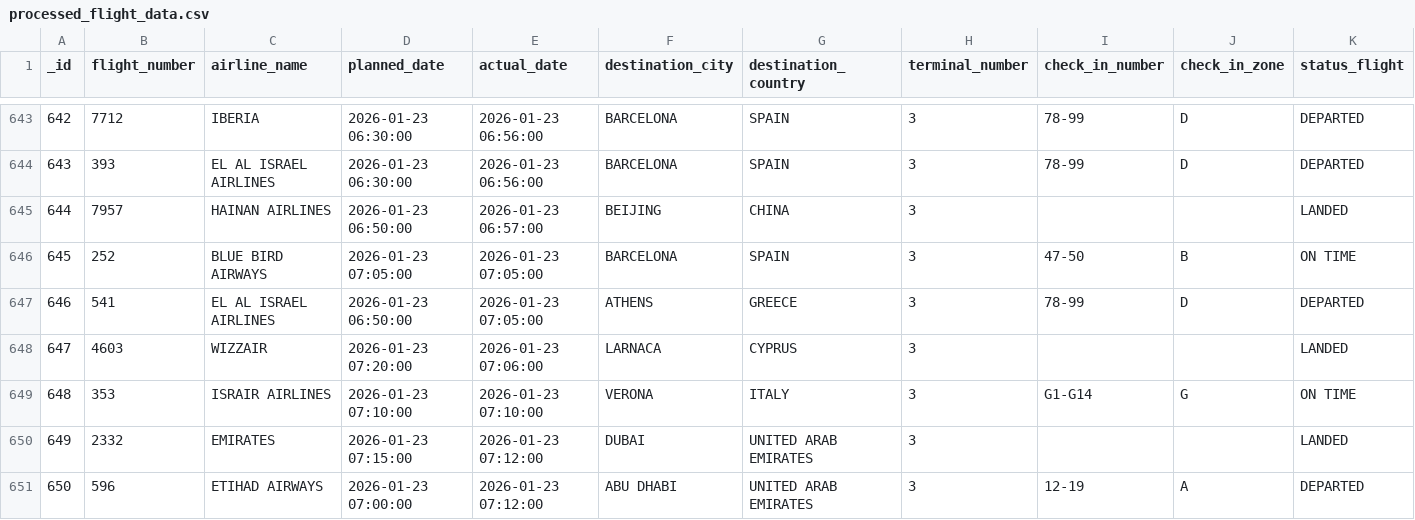
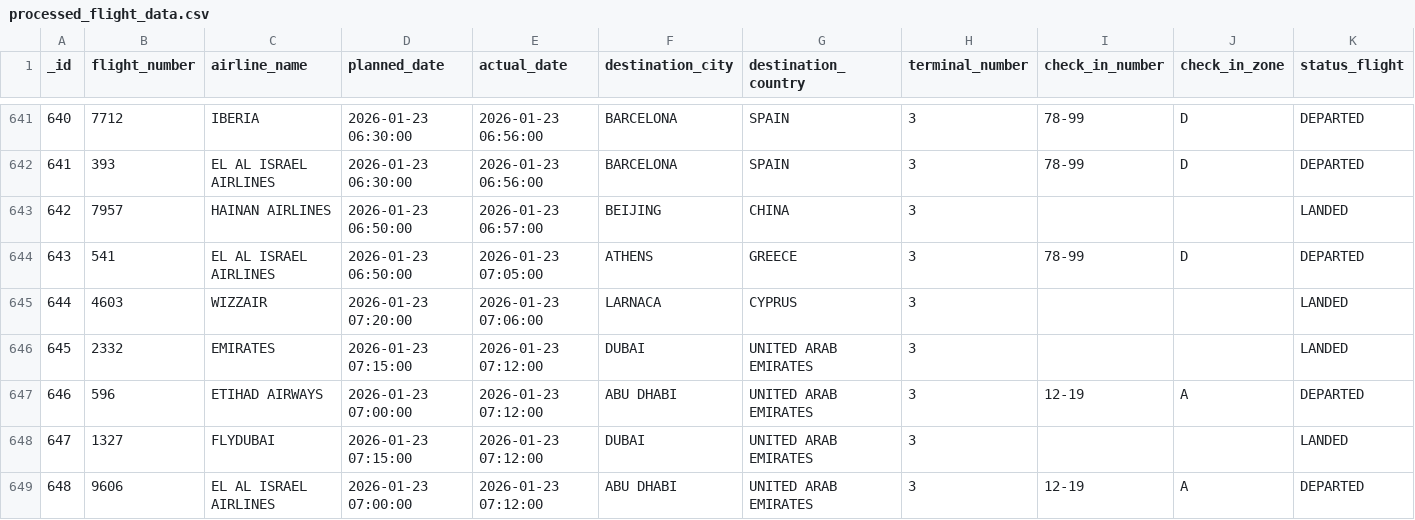
Before and after one commit to bardavidlubovsky/flight-data-pipeline, a CSV file: output/processed_flight_data.csv, drawn as a sheet; only a part is shown, gaps mark what is left out; the shorter side is filled out with more unchanged rows; removed rows and columns are numbered as before the commit, all else as after; the diff covers the shown part only; the diff names each change by its address in the sheet, - before the commit and + after, or states it on an @@ line.

```diff
--- a/output/processed_flight_data.csv
+++ b/output/processed_flight_data.csv
@@ column A (_id) renumbered between rows 2 and 2029 @@
-row 646: 645 | 252 | BLUE BIRD AIRWAYS | 2026-01-23 07:05:00 | 2026-01-23 07:05:00 | BARCELONA | SPAIN | 3 | 47-50 | B | ON TIME
-row 649: 648 | 353 | ISRAIR AIRLINES | 2026-01-23 07:10:00 | 2026-01-23 07:10:00 | VERONA | ITALY | 3 | G1-G14 | G | ON TIME
```
Also changed, not shown: 7 added rows, 3 removed rows and 6 edited cells elsewhere in this file.
